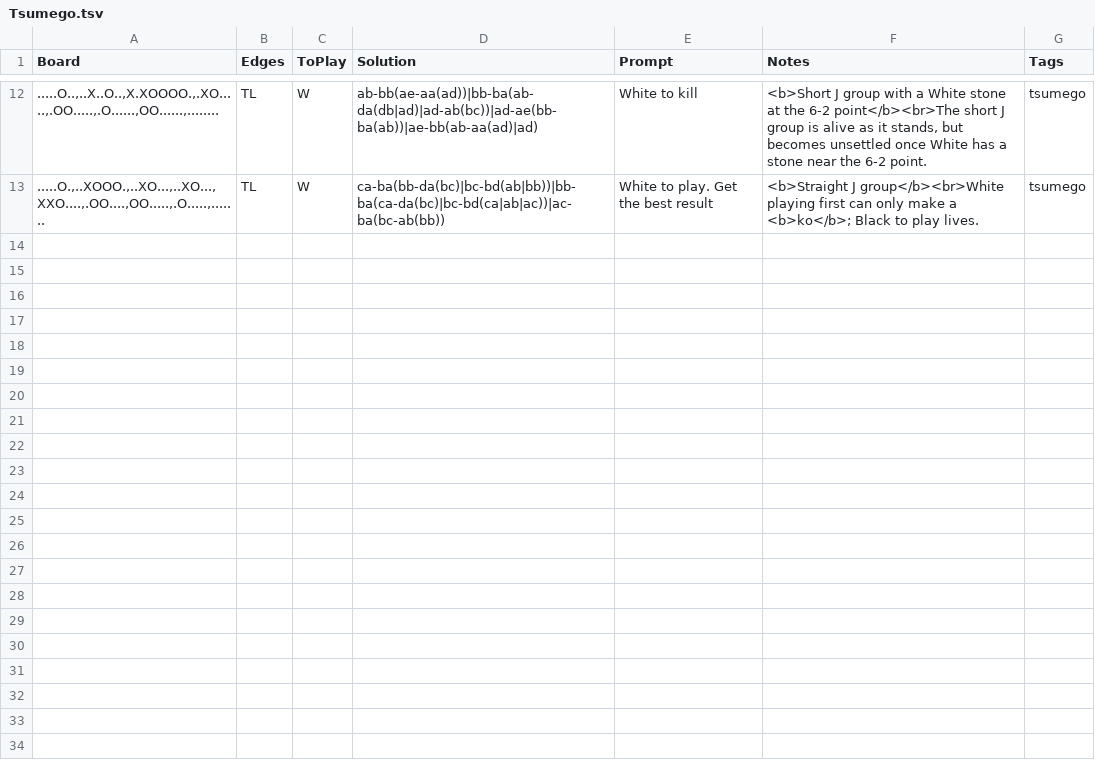
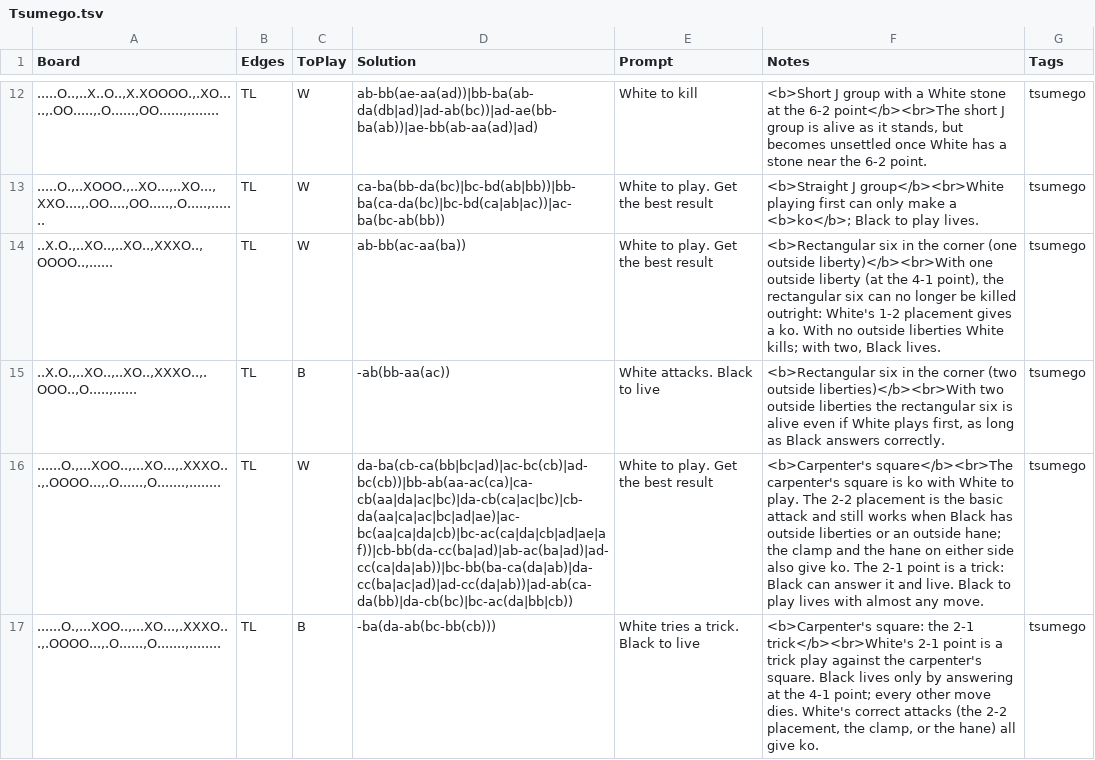
Before and after one commit to 2swap/Anki, a TSV file: Collection/Go/Tsumego.tsv, drawn as a sheet; only a part is shown, gaps mark what is left out; the diff names each change by its address in the sheet, - before the commit and + after, or states it on an @@ line.

```diff
--- a/Collection/Go/Tsumego.tsv
+++ b/Collection/Go/Tsumego.tsv
+row 14: ..X.O.,..XO..,..XO..,XXXO..,OOOO..,...... | TL | W | ab-bb(ac-aa(ba)) | White to play. Get the best result | <b>Rectangular six in the corner (one outside liberty)</b><br>With one outside liberty (at the 4-1 point), the rectangular six can no longer be killed outright: White's 1-2 placement gives a ko. With no outside liberties White kills; with two, Black lives. | tsumego
+row 15: ..X.O.,..XO..,..XO..,XXXO..,.OOO..,O.....,...... | TL | B | -ab(bb-aa(ac)) | White attacks. Black to live | <b>Rectangular six in the corner (two outside liberties)</b><br>With two outside liberties the rectangular six is alive even if White plays first, as long as Black answers correctly. | tsumego
+row 16: ......O.,...XOO..,...XO...,.XXXO...,.OOOO...,.O......,O.......,........ | TL | W | da-ba(cb-ca(bb|bc|ad)|ac-bc(cb)|ad-bc(cb))|bb-ab(aa-ac(ca)|ca-cb(aa|da|ac|bc)|da-cb(ca|ac|bc)|cb-da(aa|ca|ac|bc|ad|ae)|ac-bc(aa|ca|da|cb)|bc-ac(ca|da|cb|ad|ae|af))|cb-bb(da-cc(ba|ad)|ab-ac(ba|ad)|ad-cc(ca|da|ab))|bc-bb(ba-ca(da|ab)|da-cc(ba|ac|ad)|ad-cc(da|ab))|ad-ab(ca-da(bb)|da-cb(bc)|bc-ac(da|bb|cb)) | White to play. Get the best result | <b>Carpenter's square</b><br>The carpenter's square is ko with White to play. The 2-2 placement is the basic attack and still works when Black has outside liberties or an outside hane; the clamp and the hane on either side also give ko. The 2-1 point is a trick: Black can answer it and live. Black to play lives with almost any move. | tsumego
+row 17: ......O.,...XOO..,...XO...,.XXXO...,.OOOO...,.O......,O.......,........ | TL | B | -ba(da-ab(bc-bb(cb))) | White tries a trick. Black to live | <b>Carpenter's square: the 2-1 trick</b><br>White's 2-1 point is a trick play against the carpenter's square. Black lives only by answering at the 4-1 point; every other move dies. White's correct attacks (the 2-2 placement, the clamp, or the hane) all give ko. | tsumego
```
Also changed, not shown: 4 other files.
